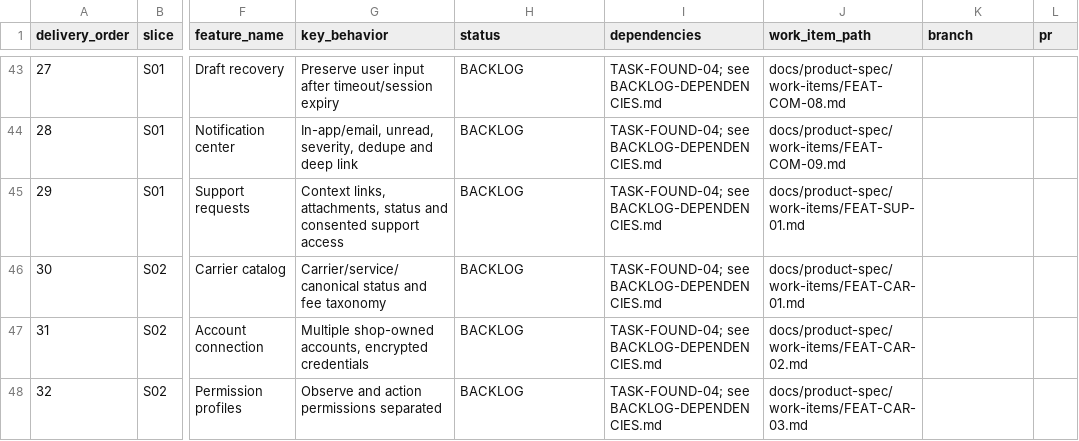
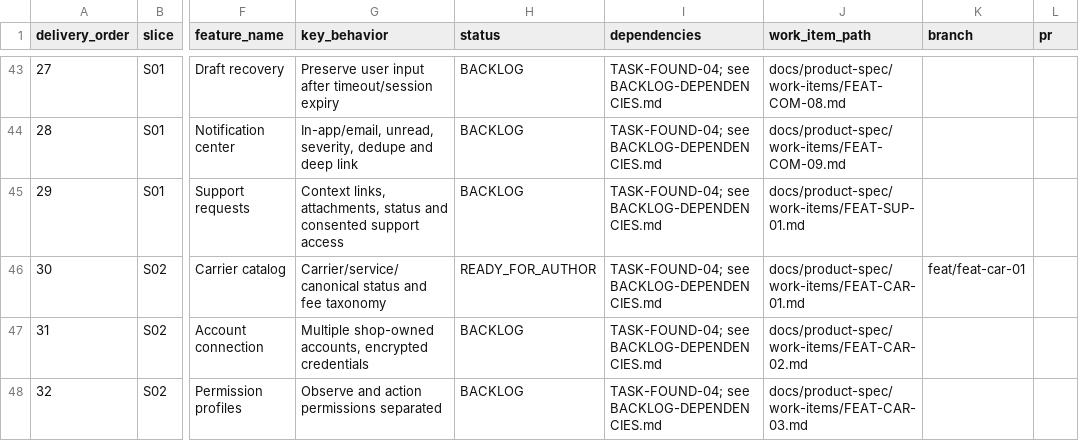
Before and after one commit to vinh05092001/shipde-platform, a CSV file: docs/product-spec/docs/10-ai-collaboration/FEATURE-DELIVERY-REGISTER.csv, drawn as a sheet; only a part is shown, gaps mark what is left out; the diff names each change by its address in the sheet, - before the commit and + after, or states it on an @@ line.

Commit message:
[FEAT-CAR-01] Approve product decisions and finalise Work Item (#485)
* [FEAT-CAR-01] Approve product decisions and finalise Work Item

Record product owner decisions (HUMAN-DECISION-FEAT-CAR-01-2026-10-31) resolving CAR-GAP-01 through CAR-GAP-07:
- Platform-owned read-only reference catalog (CAR-GAP-01)
- Dedicated read-only catalog tab at /settings/carriers (CAR-GAP-02)
- Explicit canonical permission iam:carrier_catalog:read with tenant scoping and admin write audit (CAR-GAP-03)
- Canonical carrier codes GHN, GHTK, VIETTEL_POST, JT with boundary aliases VTP and JT_EXPRESS (CAR-GAP-04)
- Dedicated /api/v1/carrier-catalog REST API with 4 reference schemas and decoupled command vs operational states (CAR-GAP-05)
- Raw provider tracking events and fee keys preserved, unknown status resolves to unmapped (CAR-GAP-06)
- Baseline dataset with official public evidence for GHN/GHTK and confirmation-required flags for VIETTEL_POST/JT (CAR-GAP-07)

Define Slice A (backend/contracts/seed) and Slice B (frontend/UI states/e2e) explicitly.
Update BASELINE-AND-DECISIONS.md, TRACEABILITY.md, FEATURE-DELIVERY-REGISTER.csv, and .oc/pr-body.md.
Set status to READY_FOR_AUTHOR.

* [FEAT-CAR-01] Address review: complete taxonomy contract, service dataset and compatibility mappings

* [FEAT-CAR-01] Address review: correct carrier identity, GHTK return mapping and multi-revision schema

* [FEAT-CAR-01] Address review: unmap GHTK compensation status 13 to prevent damage misclassification

---------

Co-authored-by: Test <test@example.com>

```diff
--- a/docs/product-spec/docs/10-ai-collaboration/FEATURE-DELIVERY-REGISTER.csv
+++ b/docs/product-spec/docs/10-ai-collaboration/FEATURE-DELIVERY-REGISTER.csv
-H46 (status): BACKLOG
+H46 (status): READY_FOR_AUTHOR
-K46 (branch): (empty)
+K46 (branch): feat/feat-car-01
```
Also changed, not shown: 3 other files.
